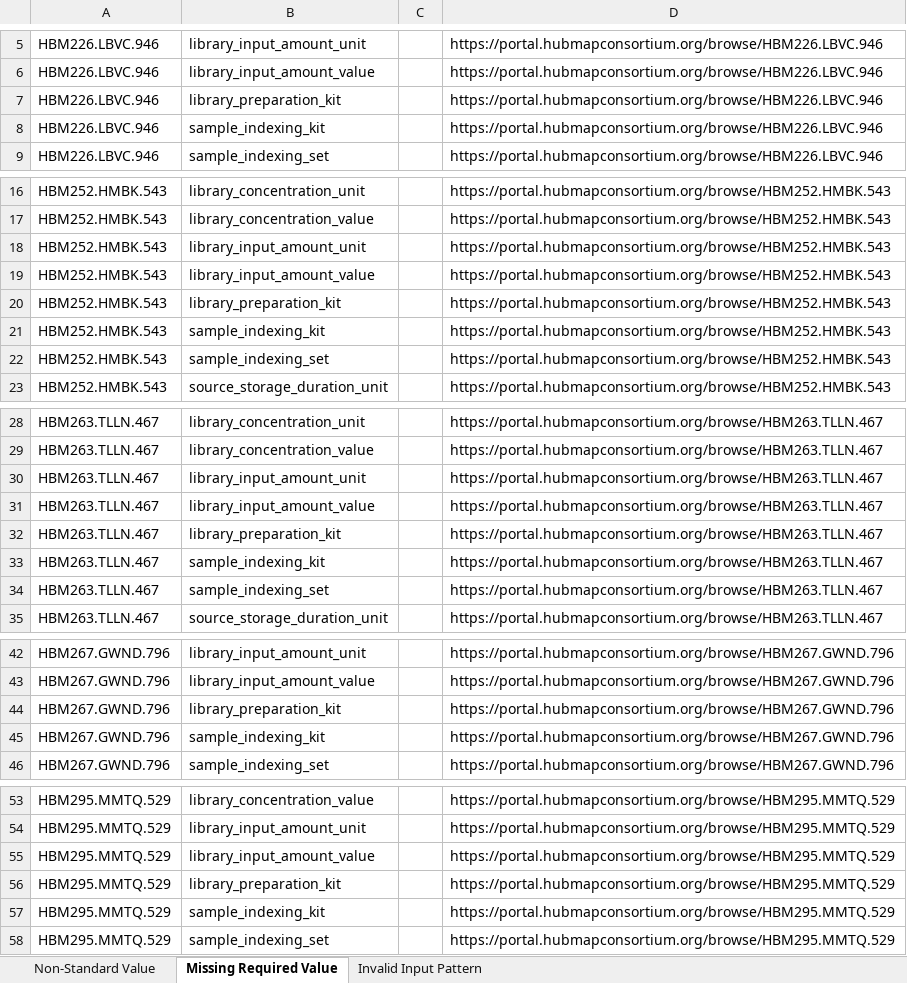
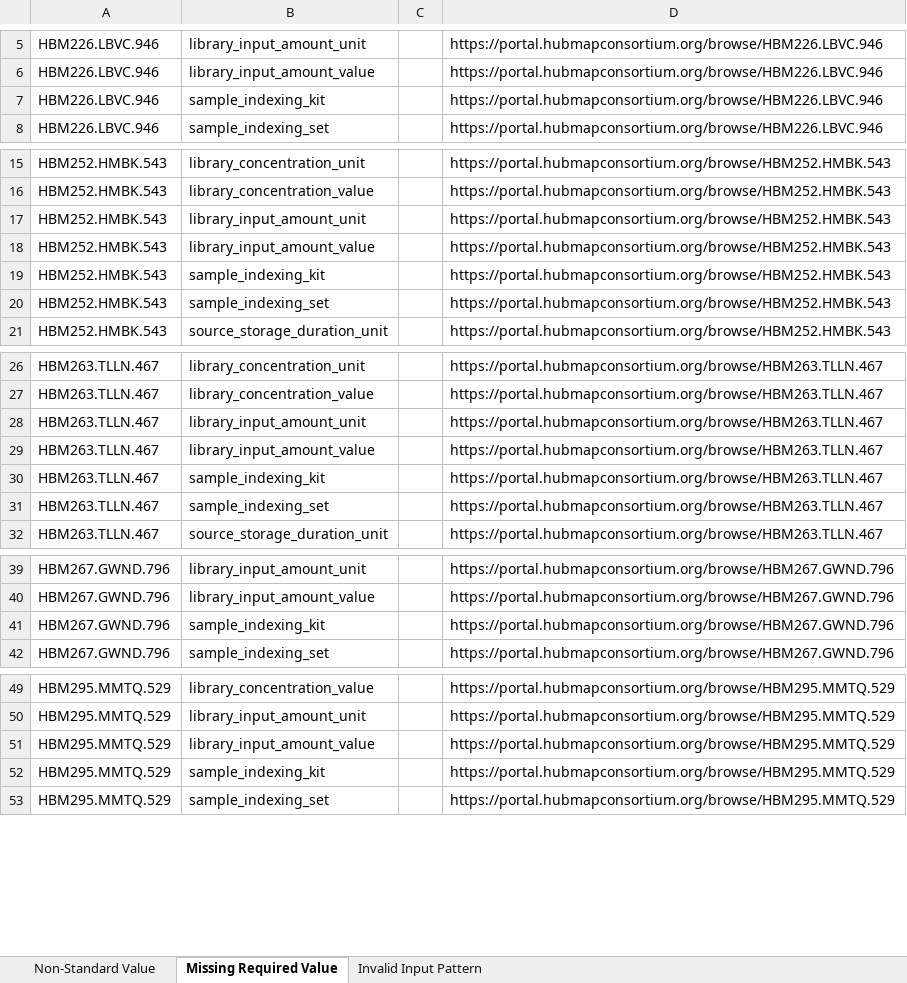
Before and after one commit to hubmapconsortium/reharmonize-legacy-metadata, an Excel workbook: metadata/rnaseq/todo/University of Florida TMC (RNAseq).xlsx, sheet Missing Required Value, drawn as a sheet; only a part is shown, gaps mark what is left out; values as stored, in another font and other column widths than the file's, no borders; the diff covers the shown part only; the diff names each change by its address in the sheet, - before the commit and + after, or states it on an @@ line.

```diff
--- a/metadata/rnaseq/todo/University of Florida TMC (RNAseq).xlsx (sheet Missing Required Value)
+++ b/metadata/rnaseq/todo/University of Florida TMC (RNAseq).xlsx (sheet Missing Required Value)
-row 7: HBM226.LBVC.946 | library_preparation_kit |  | https://portal.hubmapconsortium.org/browse/HBM226.LBVC.946
-row 20: HBM252.HMBK.543 | library_preparation_kit |  | https://portal.hubmapconsortium.org/browse/HBM252.HMBK.543
-row 32: HBM263.TLLN.467 | library_preparation_kit |  | https://portal.hubmapconsortium.org/browse/HBM263.TLLN.467
-row 44: HBM267.GWND.796 | library_preparation_kit |  | https://portal.hubmapconsortium.org/browse/HBM267.GWND.796
-row 56: HBM295.MMTQ.529 | library_preparation_kit |  | https://portal.hubmapconsortium.org/browse/HBM295.MMTQ.529
```
Also changed, not shown: 21 removed rows elsewhere in this sheet, sheet Non-Standard Value, metadata/rnaseq/todo/California Institute of Technology TMC (RNAseq).xlsx, metadata/rnaseq/todo/EXT - Human Cell Atlas (RNAseq).xlsx, 4 other files.
